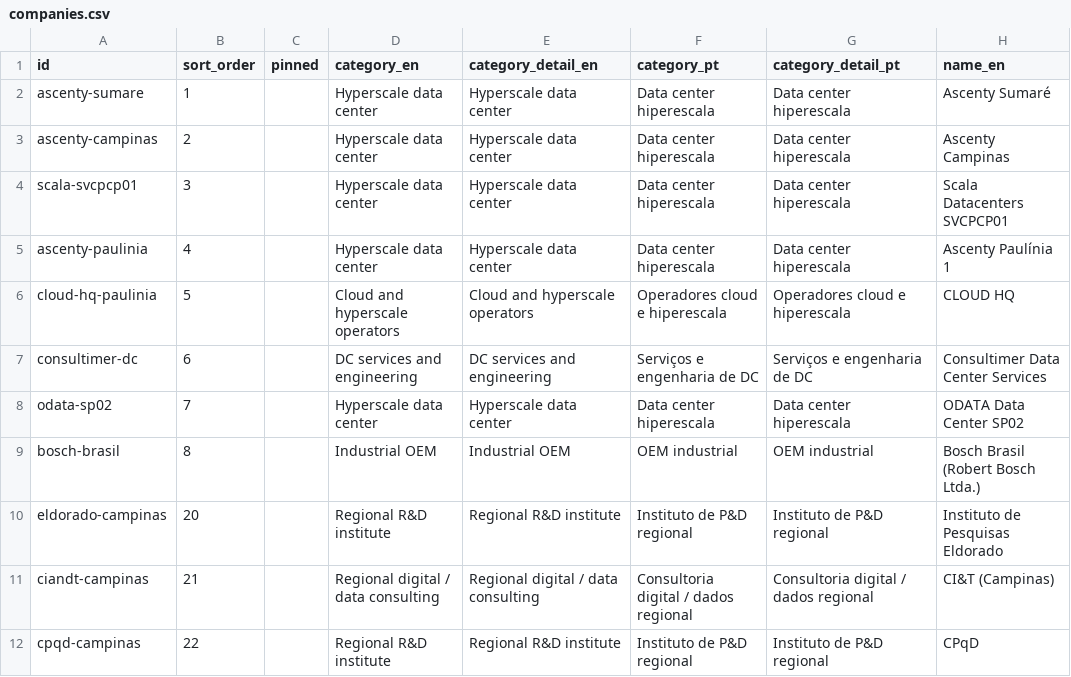
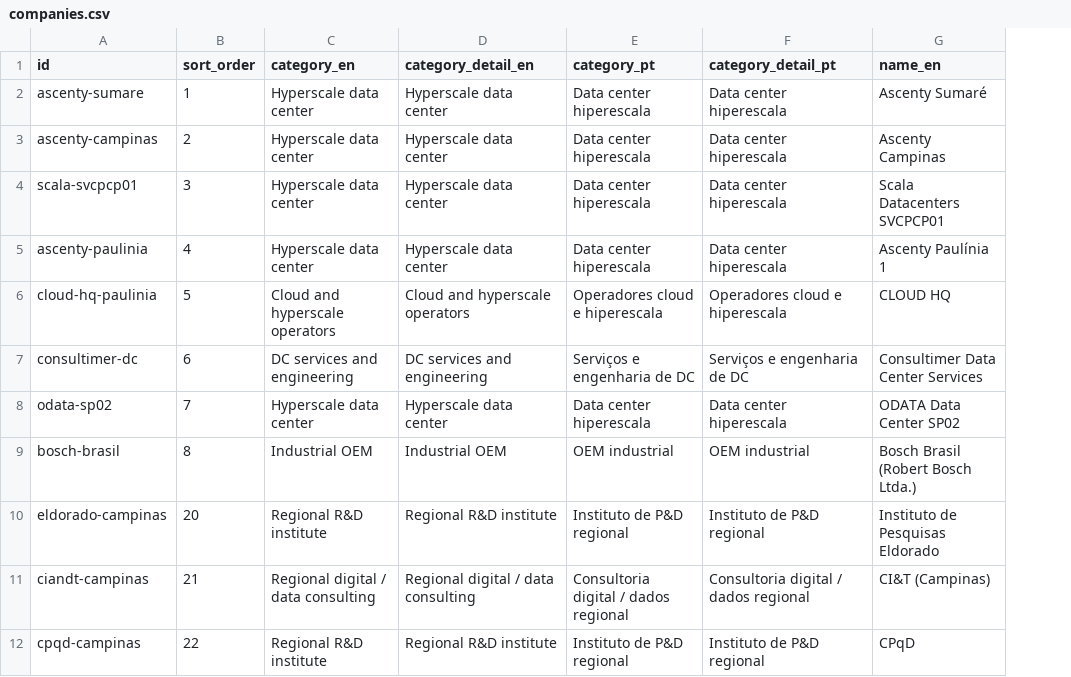
Before and after one commit to duducm2/my-personal-repo, a CSV file: my-data/canonical/companies.csv, drawn as a sheet; only a part is shown; the diff names each change by its address in the sheet, - before the commit and + after, or states it on an @@ line.

```diff
--- a/my-data/canonical/companies.csv
+++ b/my-data/canonical/companies.csv
-column C (pinned), empty
```
Also changed, not shown: my-data/canonical/job_portals.csv, my-data/canonical/target_titles.csv, 1 other file.
